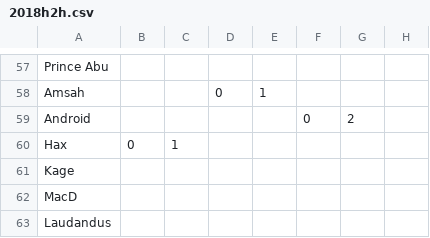
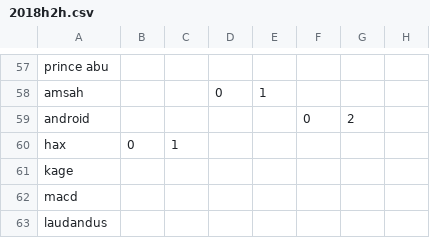
Before and after one commit to nacleric/ssbm-top50-api, a CSV file: 2018h2h.csv, drawn as a sheet; only a part is shown, gaps mark what is left out; the diff covers the shown part only; the diff names each change by its address in the sheet, - before the commit and + after, or states it on an @@ line.

```diff
--- a/2018h2h.csv
+++ b/2018h2h.csv
-A57: Prince Abu
+A57: prince abu
-A58: Amsah
+A58: amsah
-A59: Android
+A59: android
-A60: Hax
+A60: hax
-A61: Kage
+A61: kage
-A62: MacD
+A62: macd
-A63: Laudandus
+A63: laudandus
```
Also changed, not shown: 1 added row, 1 removed row and 52 edited cells elsewhere in this file, 14 other files.
